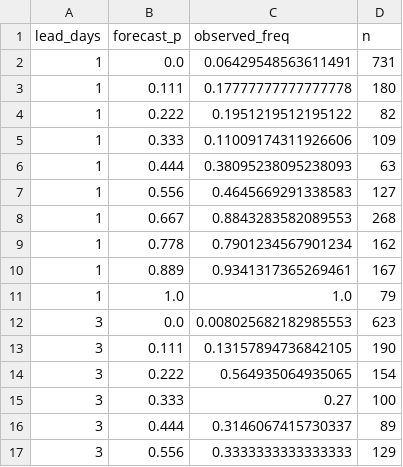
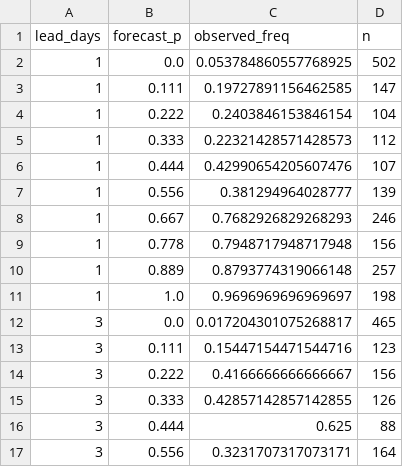
Before and after one commit to janhavitupe/Heat-Health-Warning-SIH, a CSV file: backtest/results/forecast_reliability.csv, drawn as a sheet; only a part is shown; the diff covers the shown part only.

```diff
--- a/backtest/results/forecast_reliability.csv
+++ b/backtest/results/forecast_reliability.csv
@@ -1,17 +1,17 @@
 lead_days,forecast_p,observed_freq,n
-1,0.0,0.06429548563611491,731
-1,0.111,0.17777777777777778,180
-1,0.222,0.1951219512195122,82
-1,0.333,0.11009174311926606,109
-1,0.444,0.38095238095238093,63
-1,0.556,0.4645669291338583,127
-1,0.667,0.8843283582089553,268
-1,0.778,0.7901234567901234,162
-1,0.889,0.9341317365269461,167
-1,1.0,1.0,79
-3,0.0,0.008025682182985553,623
-3,0.111,0.13157894736842105,190
-3,0.222,0.564935064935065,154
-3,0.333,0.27,100
-3,0.444,0.3146067415730337,89
-3,0.556,0.3333333333333333,129
+1,0.0,0.053784860557768925,502
+1,0.111,0.19727891156462585,147
+1,0.222,0.2403846153846154,104
+1,0.333,0.22321428571428573,112
+1,0.444,0.42990654205607476,107
+1,0.556,0.381294964028777,139
+1,0.667,0.7682926829268293,246
+1,0.778,0.7948717948717948,156
+1,0.889,0.8793774319066148,257
+1,1.0,0.9696969696969697,198
+3,0.0,0.017204301075268817,465
+3,0.111,0.15447154471544716,123
+3,0.222,0.4166666666666667,156
+3,0.333,0.42857142857142855,126
+3,0.444,0.625,88
+3,0.556,0.3231707317073171,164
```
Also changed, not shown: 24 edited cells elsewhere in this file, backtest/results/forecast_skill.csv, backtest/results/may2024_wards.csv, 28 other files.
